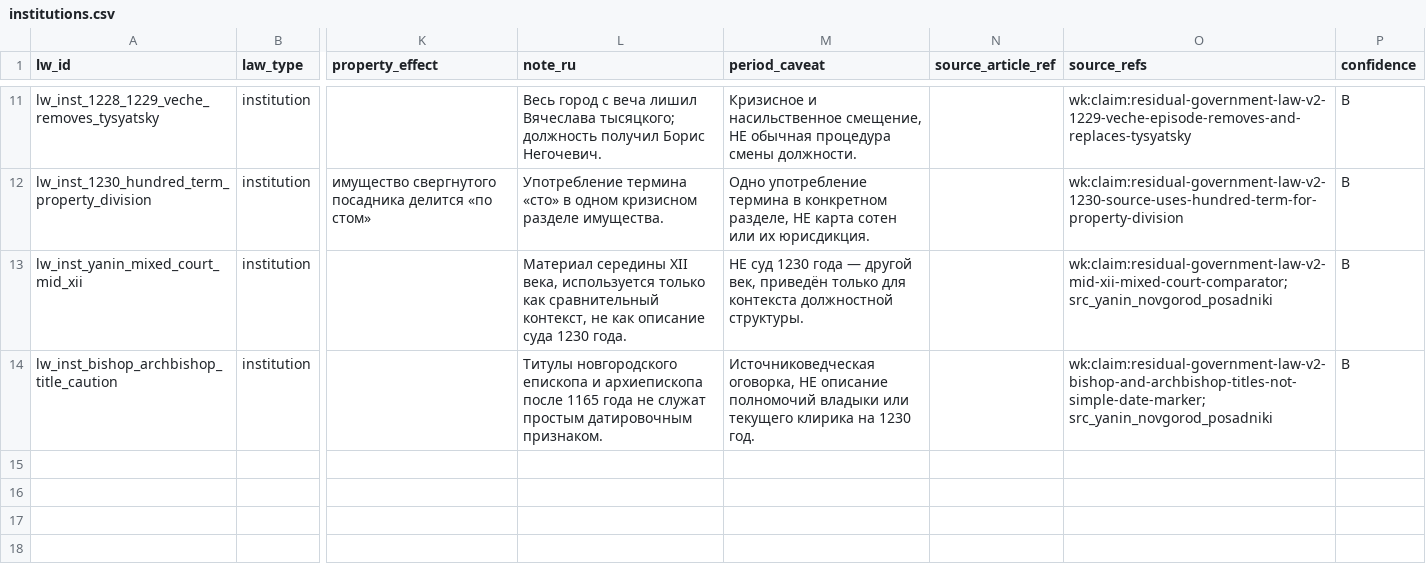
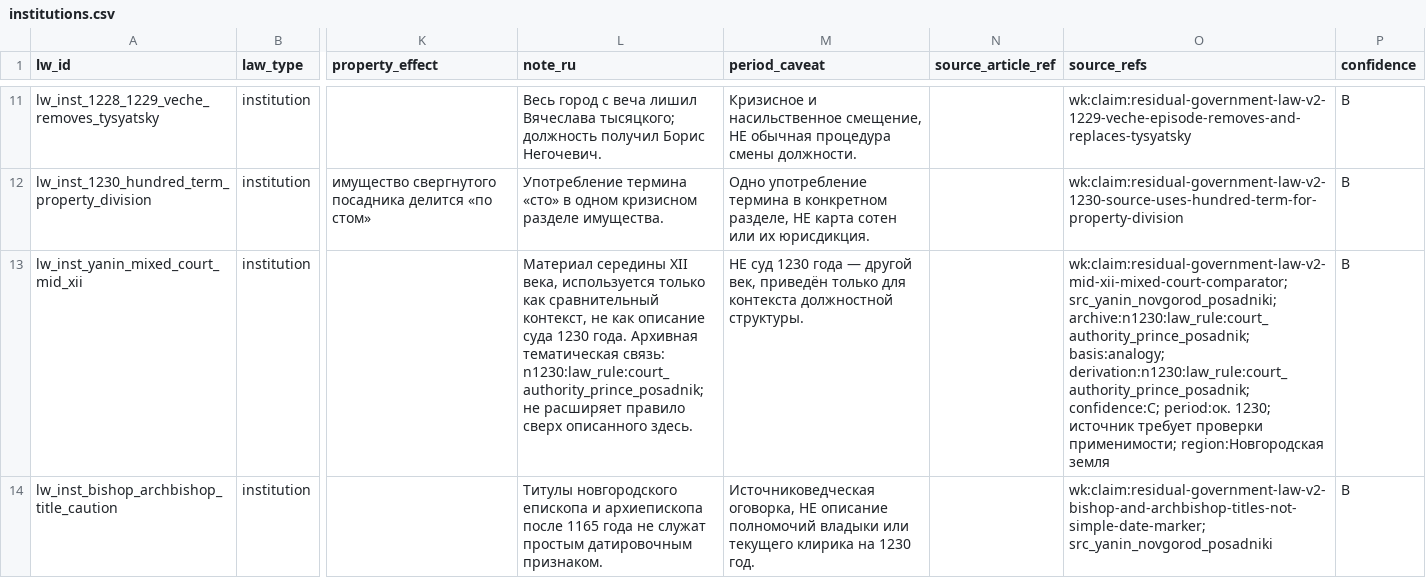
Before and after one commit to PavelSlaven/Novgorod1230, a CSV file: data/world-catalogs/novgorod/game-base-v1/social-strata-law/law_justice_governance/law/institutions.csv, drawn as a sheet; only a part is shown, gaps mark what is left out; the diff covers the shown part only; the diff names each change by its address in the sheet, - before the commit and + after, or states it on an @@ line.

```diff
--- a/data/world-catalogs/novgorod/game-base-v1/social-strata-law/law_justice_governance/law/institutions.csv
+++ b/data/world-catalogs/novgorod/game-base-v1/social-strata-law/law_justice_governance/law/institutions.csv
-L13 (note_ru): …1230 года.
+L13 (note_ru): …1230 года. Архивная тематическая связь: n1230:law_rule:court_authority_prince_posadnik; не расширяет правило сверх описанного здесь.
-O13 (source_refs): wk:claim:residual-government-law-v2-mid-xii-mixed-court-comparator; src_yanin_novgorod_posadniki
+O13 (source_refs): wk:claim:residual-government-law-v2-mid-xii-mixed-court-comparator; src_yanin_novgorod_posadniki; archive:n1230:law_rule:court_authority_prince_posadnik; basis:analogy; derivation:n1230:law_rule:court_authority_prince_posadnik; confidence:C; period:ок. 1230; источник требует проверки применимости; region:Новгородская земля
```
Also changed, not shown: 2 added rows elsewhere in this file, data/world-catalogs/novgorod/game-base-v1/households-psychology-speech/social_norms_honour_hospitality/norms.csv, 44 other files.
